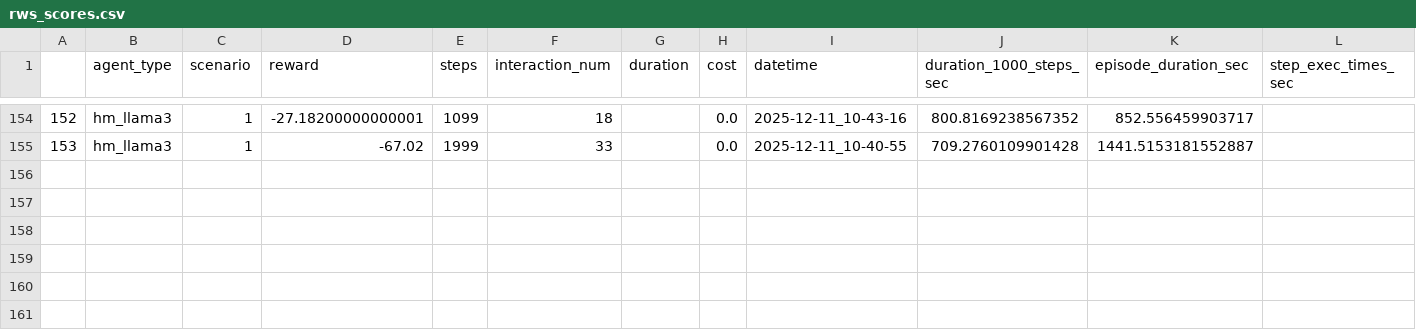
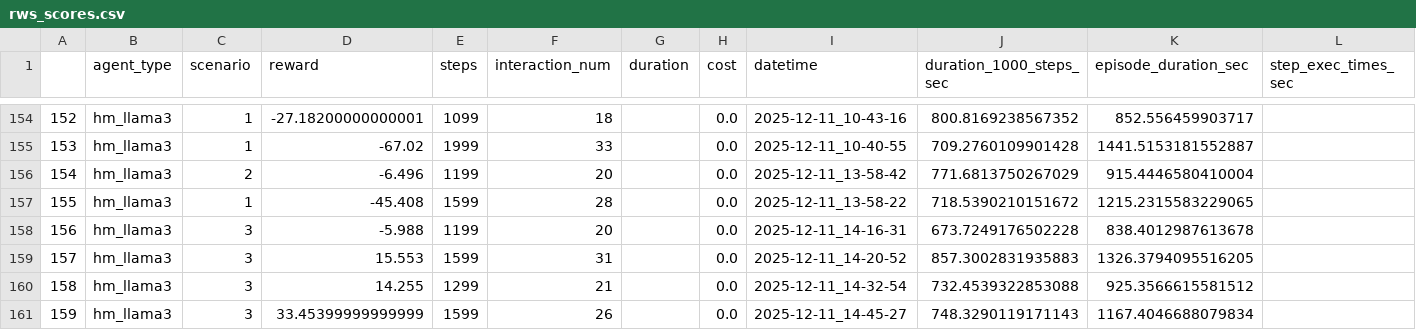
Before and after one commit to aacchan/Graduation_Research, a CSV file: results/rws_scores.csv, drawn as a sheet; only a part is shown, gaps mark what is left out; the diff names each change by its address in the sheet, - before the commit and + after, or states it on an @@ line.

Commit message:
add data

```diff
--- a/results/rws_scores.csv
+++ b/results/rws_scores.csv
+row 156: 154 | hm_llama3 | 2 | -6.496 | 1199 | 20 |  | 0.0 | 2025-12-11_13-58-42 | 771.6813750267029 | 915.4446580410004
+row 157: 155 | hm_llama3 | 1 | -45.408 | 1599 | 28 |  | 0.0 | 2025-12-11_13-58-22 | 718.5390210151672 | 1215.2315583229065
+row 158: 156 | hm_llama3 | 3 | -5.988 | 1199 | 20 |  | 0.0 | 2025-12-11_14-16-31 | 673.7249176502228 | 838.4012987613678
+row 159: 157 | hm_llama3 | 3 | 15.553 | 1599 | 31 |  | 0.0 | 2025-12-11_14-20-52 | 857.3002831935883 | 1326.3794095516205
+row 160: 158 | hm_llama3 | 3 | 14.255 | 1299 | 21 |  | 0.0 | 2025-12-11_14-32-54 | 732.4539322853088 | 925.3566615581512
+row 161: 159 | hm_llama3 | 3 | 33.45399999999999 | 1599 | 26 |  | 0.0 | 2025-12-11_14-45-27 | 748.3290119171143 | 1167.4046688079834
```
